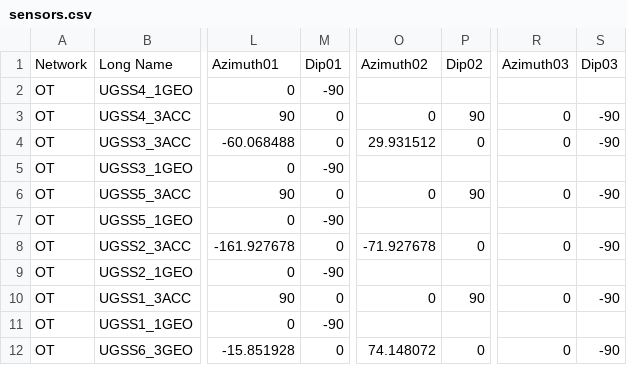
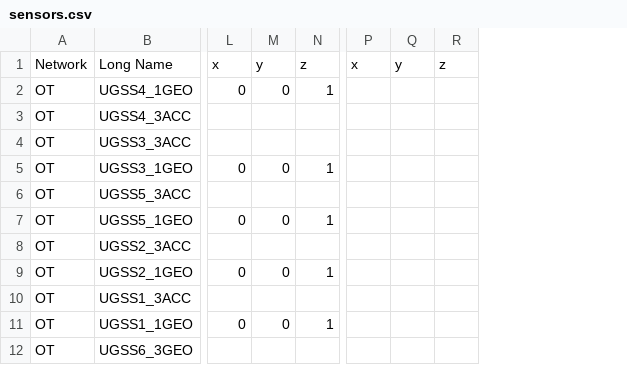
Before and after one commit to jeanphilippemercier/microquake-spp, a CSV file: common/sensors.csv, drawn as a sheet; only a part is shown, gaps mark what is left out; removed rows and columns are numbered as before the commit, all else as after; the diff covers the shown part only; the diff names each change by its address in the sheet, - before the commit and + after, or states it on an @@ line.

Commit message:
made change to sensor.csv
Former-commit-id: 4bc5f1ce856c1b8c34301d953be3a028e0221d4a

```diff
--- a/common/sensors.csv
+++ b/common/sensors.csv
-column L, rows 1-12: Azimuth01 | 0 | 90 | -60.068488 | 0 | 90 | 0 | -161.927678 | 0 | 90 | 0 | -15.851928
-column M, rows 1-12: Dip01 | -90 | 0 | 0 | -90 | 0 | -90 | 0 | -90 | 0 | -90 | 0
+column L, rows 1-11: x | 0 |  |  | 0 |  | 0 |  | 0 |  | 0
+column M, rows 1-11: y | 0 |  |  | 0 |  | 0 |  | 0 |  | 0
+column N, rows 1-11: z | 1 |  |  | 1 |  | 1 |  | 1 |  | 1
-column O, rows 1-12: Azimuth02 |  | 0 | 29.931512 |  | 0 |  | -71.927678 |  | 0 |  | 74.148072
-column P, rows 1-12: Dip02 |  | 90 | 0 |  | 90 |  | 0 |  | 90 |  | 0
+column P, row 1: x
+column Q, row 1: y
+column R, row 1: z
-column R, rows 1-12: Azimuth03 |  | 0 | 0 |  | 0 |  | 0 |  | 0 |  | 0
-column S, rows 1-12: Dip03 |  | -90 | -90 |  | -90 |  | -90 |  | -90 |  | -90
```
Also changed, not shown: 3 added columns elsewhere in this file.
